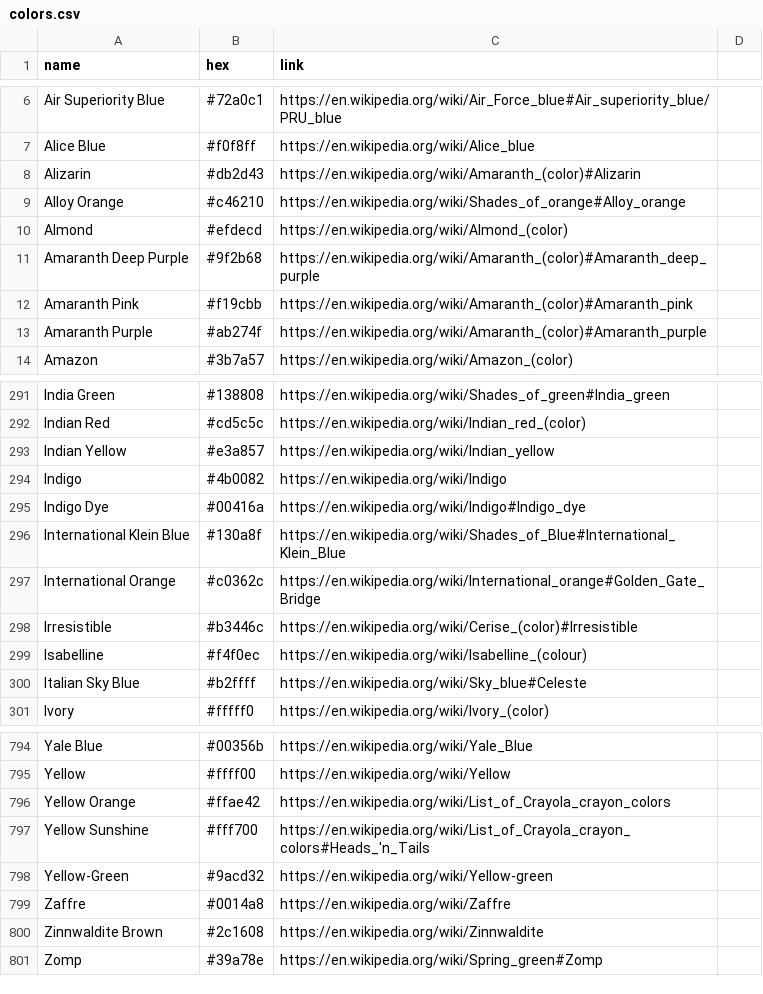
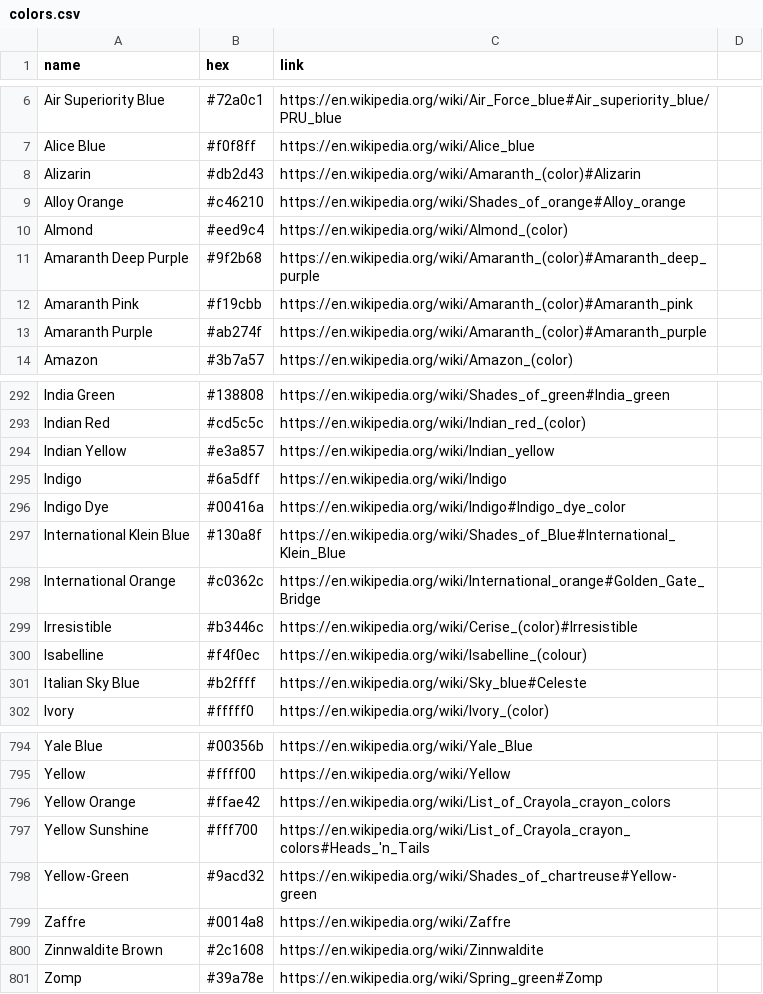
Before and after one commit to meodai/wikipedia-color-names, a CSV file: colors.csv, drawn as a sheet; only a part is shown, gaps mark what is left out; the diff covers the shown part only.

Commit message:
pull new colors from wikipedia

```diff
--- a/colors.csv
+++ b/colors.csv
@@ -9,3 +9,3 @@ Alizarin,#db2d43,https://en.wikipedia.org/wiki/Amaranth_(color)#Alizarin
 Alloy Orange,#c46210,https://en.wikipedia.org/wiki/Shades_of_orange#Alloy_orange
-Almond,#efdecd,https://en.wikipedia.org/wiki/Almond_(color)
+Almond,#eed9c4,https://en.wikipedia.org/wiki/Almond_(color)
 Amaranth Deep Purple,#9f2b68,https://en.wikipedia.org/wiki/Amaranth_(color)#Amaranth_deep_purple
@@ -293,4 +294,4 @@ Indian Red,#cd5c5c,https://en.wikipedia.org/wiki/Indian_red_(color)
 Indian Yellow,#e3a857,https://en.wikipedia.org/wiki/Indian_yellow
-Indigo,#4b0082,https://en.wikipedia.org/wiki/Indigo
-Indigo Dye,#00416a,https://en.wikipedia.org/wiki/Indigo#Indigo_dye
+Indigo,#6a5dff,https://en.wikipedia.org/wiki/Indigo
+Indigo Dye,#00416a,https://en.wikipedia.org/wiki/Indigo#Indigo_dye_color
 International Klein Blue,#130a8f,https://en.wikipedia.org/wiki/Shades_of_Blue#International_Klein_Blue
@@ -797,3 +797,3 @@ Yellow Orange,#ffae42,https://en.wikipedia.org/wiki/List_of_Crayola_crayon_color
 Yellow Sunshine,#fff700,https://en.wikipedia.org/wiki/List_of_Crayola_crayon_colors#Heads_'n_Tails
-Yellow-Green,#9acd32,https://en.wikipedia.org/wiki/Yellow-green
+Yellow-Green,#9acd32,https://en.wikipedia.org/wiki/Shades_of_chartreuse#Yellow-green
 Zaffre,#0014a8,https://en.wikipedia.org/wiki/Zaffre
```
Also changed, not shown: 2 added rows, 2 removed rows and 4 edited cells elsewhere in this file, 4 other files.
